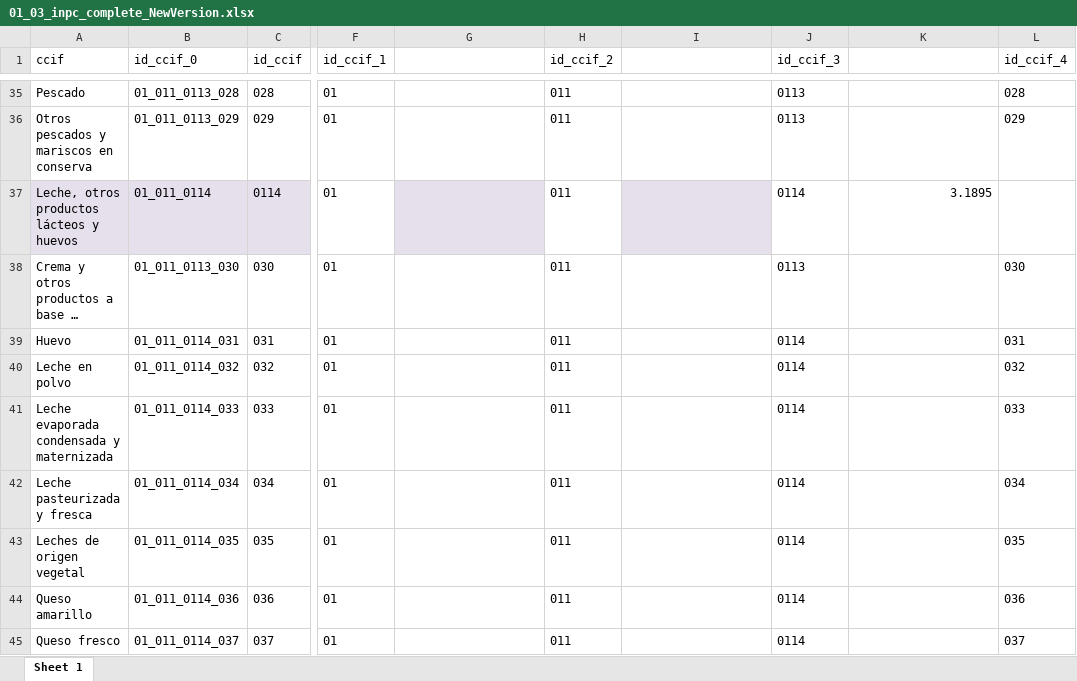
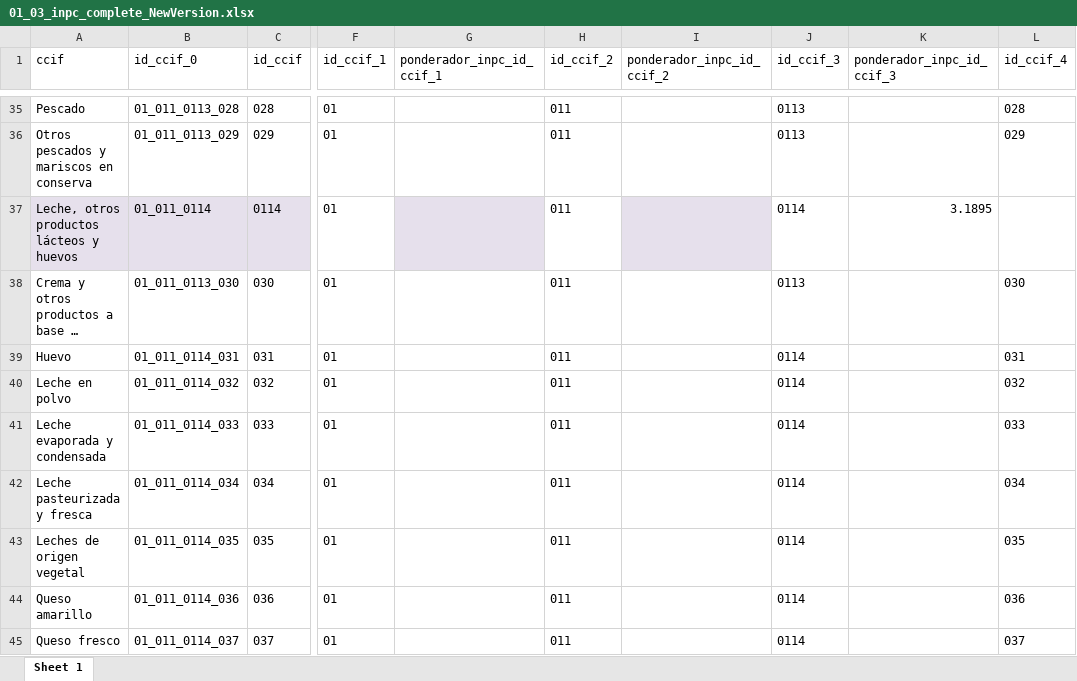
Before and after one commit to mexicocomovamos/mcv_inflacion, an Excel workbook: 01_datos_crudos/01_03_inpc_complete_NewVersion.xlsx, sheet Sheet 1, drawn as a sheet; only a part is shown, gaps mark what is left out; long unchanged cells end in …; values as stored, in another font and other column widths than the file's, no borders; the diff covers the shown part only; the diff names each change by its address in the sheet, - before the commit and + after, or states it on an @@ line.

```diff
--- a/01_datos_crudos/01_03_inpc_complete_NewVersion.xlsx (sheet Sheet 1)
+++ b/01_datos_crudos/01_03_inpc_complete_NewVersion.xlsx (sheet Sheet 1)
-G1: (empty)
+G1: ponderador_inpc_id_ccif_1
-I1: (empty)
+I1: ponderador_inpc_id_ccif_2
-K1: (empty)
+K1: ponderador_inpc_id_ccif_3
-A41 (ccif): Leche evaporada condensada y maternizada
+A41 (ccif): Leche evaporada y condensada
```
Also changed, not shown: 32 edited cells elsewhere in this sheet, 01_datos_crudos/01_03_inpc_concepto_ponds.xlsx, 35 other files.
